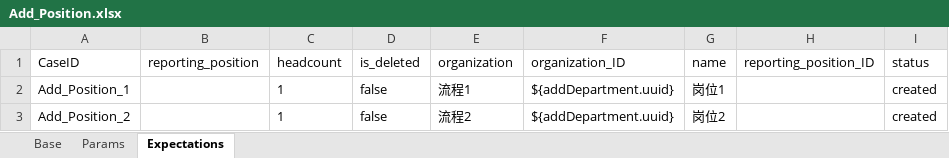
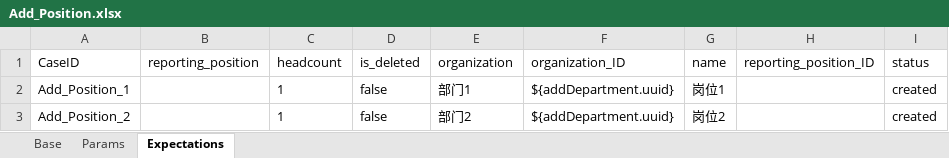
Before and after one commit to GuchenLanyue/QiFeiApi, an Excel workbook: sources/case/Add_Position.xlsx, sheet Expectations, drawn as a sheet; values as stored, in another font and other column widths than the file's, no borders; the diff names each change by its address in the sheet, - before the commit and + after, or states it on an @@ line.

```diff
--- a/sources/case/Add_Position.xlsx (sheet Expectations)
+++ b/sources/case/Add_Position.xlsx (sheet Expectations)
-E2 (organization): 流程1
+E2 (organization): 部门1
-E3 (organization): 流程2
+E3 (organization): 部门2
```
Also changed, not shown: sources/case/DeleteOrganizationByName.xlsx, sources/case/EditSon.xlsx, 11 other files.
